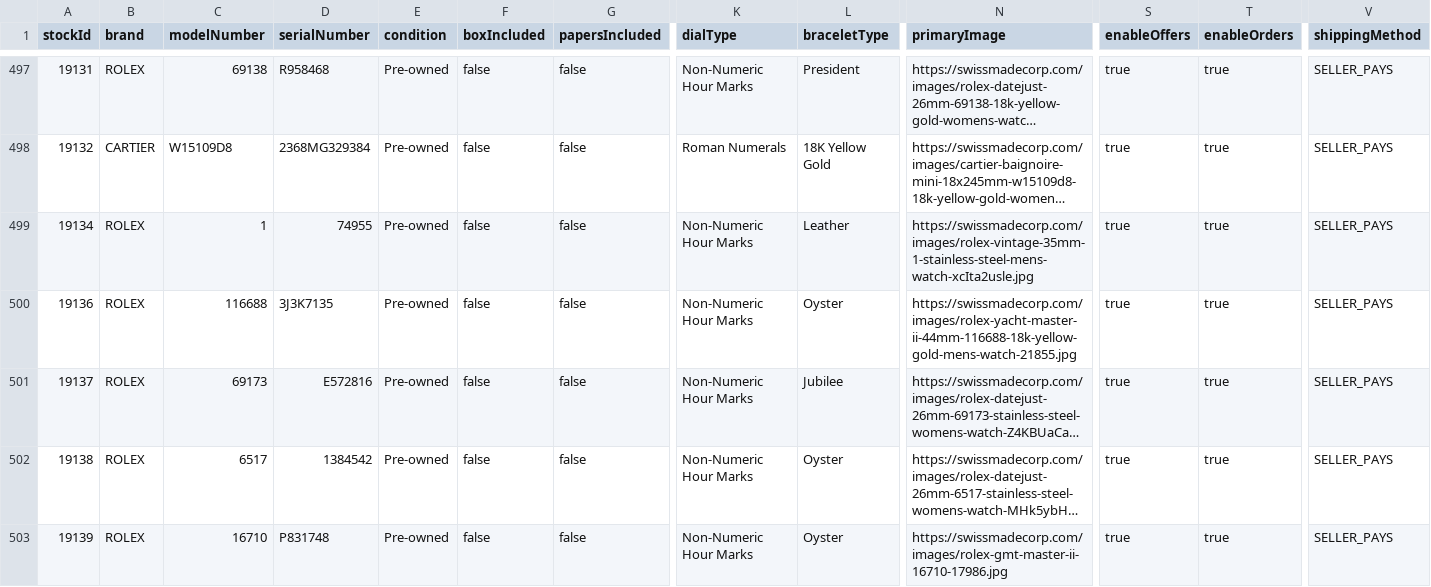
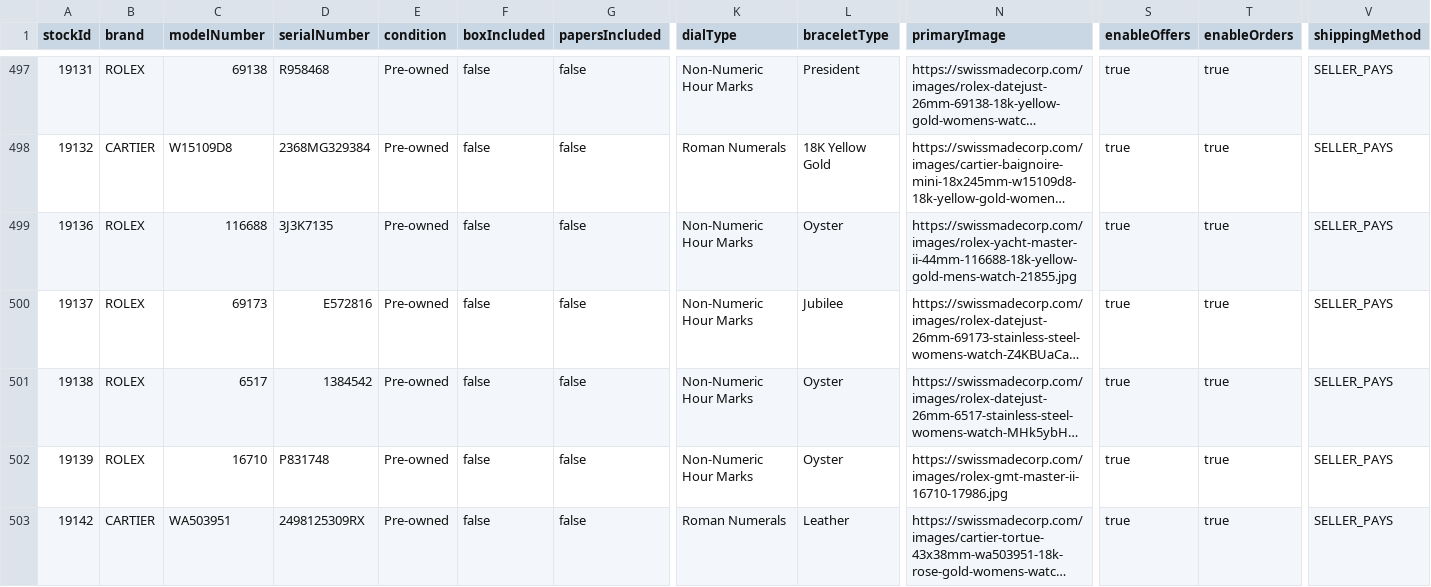
Before and after one commit to swissmadecorp/swissmadecorp-repo, a CSV file: public/uploads/products.csv, drawn as a sheet; only a part is shown, gaps mark what is left out; the shorter side is filled out with more unchanged rows; long unchanged cells end in …; rows hold the shown columns only; the diff names each change by its address in the sheet, - before the commit and + after, or states it on an @@ line.

Commit message:
Auto-commit 2026-09-08 17:00

```diff
--- a/public/uploads/products.csv
+++ b/public/uploads/products.csv
-row 499: 19134 | ROLEX | 1 | 74955 | Pre-owned | false | false | Non-Numeric Hour Marks | Leather | https://swissmadecorp.com/images/rolex-vintage-35mm-1-stainless-steel-mens-watch-xcIta2usle.jpg | true | true | SELLER_PAYS
```
